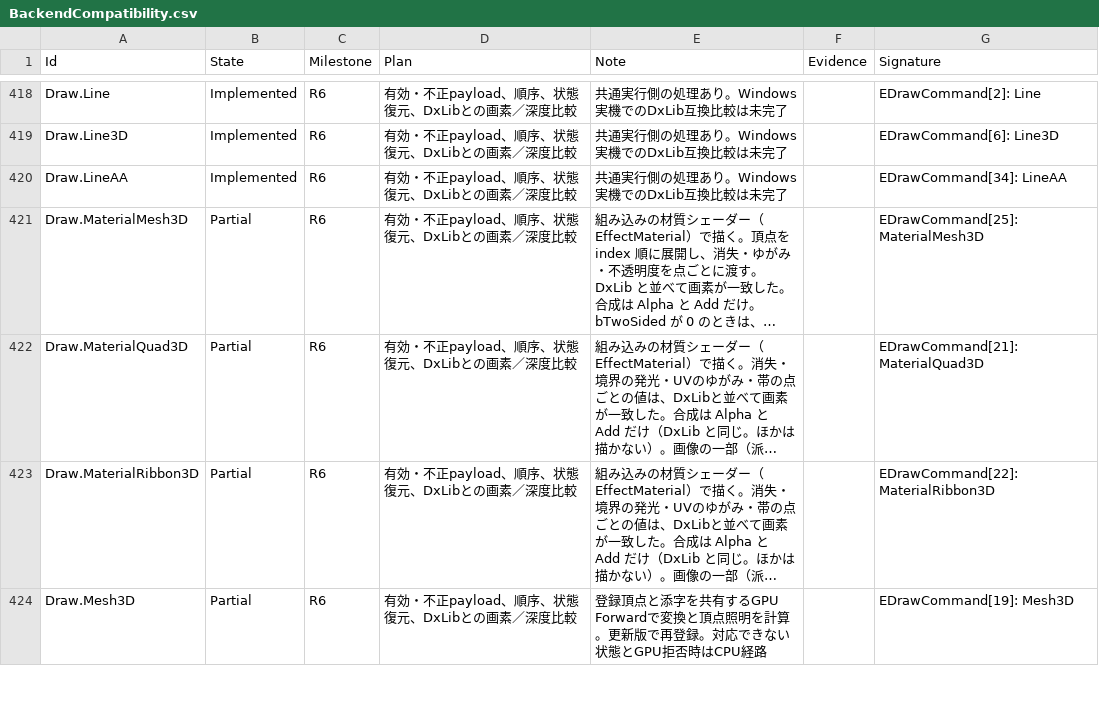
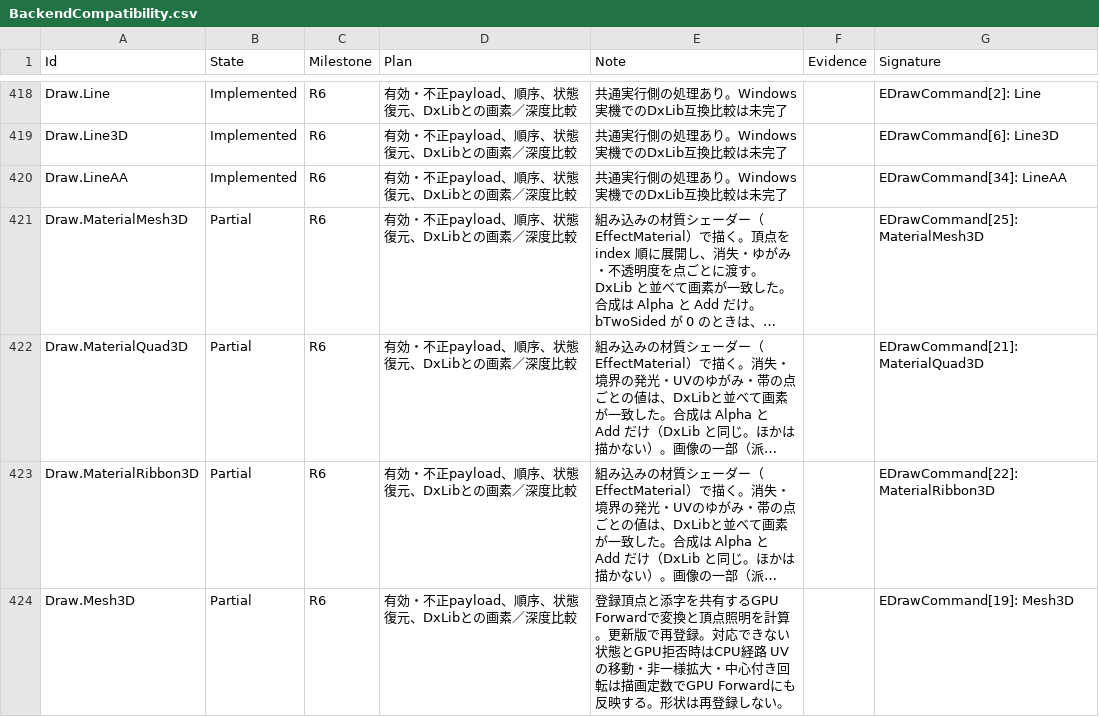
Before and after one commit to mynameisGaku/mazigatiDX, a CSV file: Docs/BackendCompatibility.csv, drawn as a sheet; only a part is shown, gaps mark what is left out; long unchanged cells end in …; the diff covers the shown part only; the diff names each change by its address in the sheet, - before the commit and + after, or states it on an @@ line.

Commit message:
feat: GPU Forward で画像の移動と拡大と中心付き回転を扱う

```diff
--- a/Docs/BackendCompatibility.csv
+++ b/Docs/BackendCompatibility.csv
-E424 (Note): …はCPU経路
+E424 (Note): …はCPU経路 UVの移動・非一様拡大・中心付き回転は描画定数でGPU Forwardにも反映する。形状は再登録しない。
```
Also changed, not shown: 3 edited cells elsewhere in this file, 6 other files.
